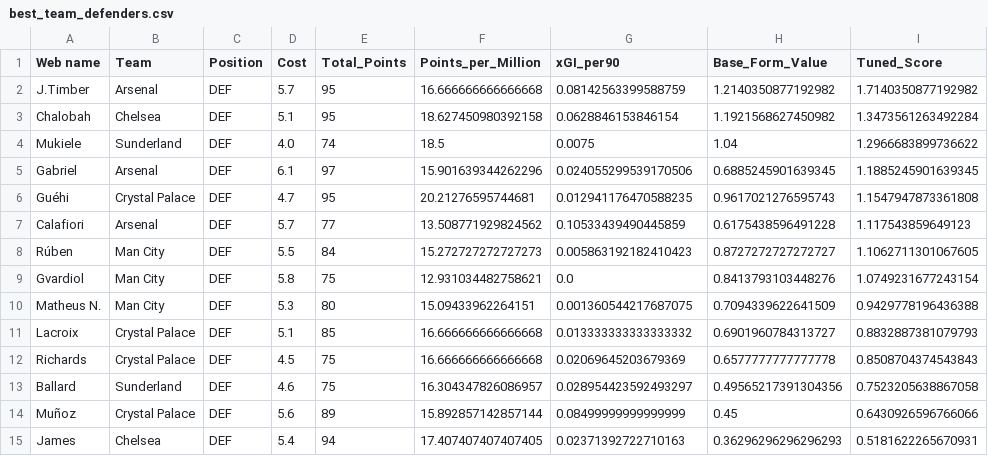
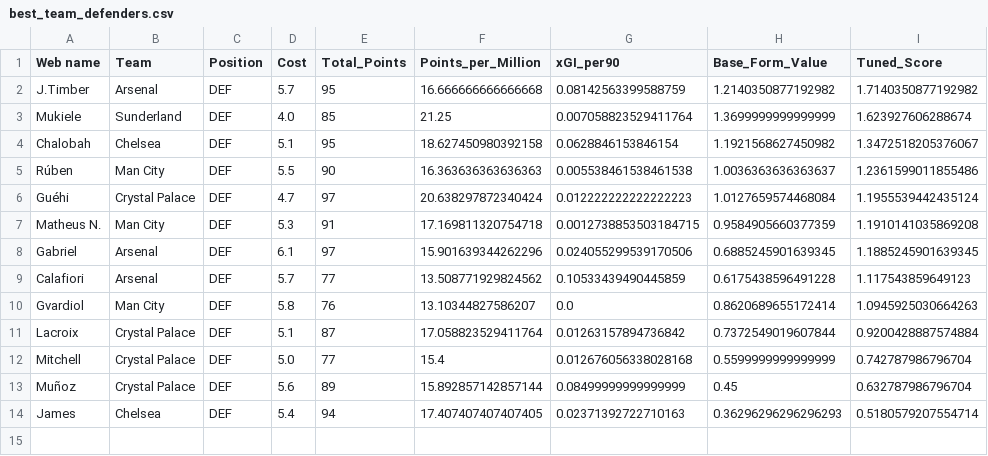
Before and after one commit to Dante777bm/fpl-data-collector, a CSV file: FPL_Data_2025-26/Insights/best_team_defenders.csv, drawn as a sheet.

```diff
--- a/FPL_Data_2025-26/Insights/best_team_defenders.csv
+++ b/FPL_Data_2025-26/Insights/best_team_defenders.csv
@@ -2,14 +2,13 @@ Web name,Team,Position,Cost,Total_Points,Points_per_Million,xGI_per90,Base_Form_
 J.Timber,Arsenal,DEF,5.7,95,16.666666666666668,0.08142563399588759,1.2140350877192982,1.7140350877192982
-Chalobah,Chelsea,DEF,5.1,95,18.627450980392158,0.0628846153846154,1.1921568627450982,1.3473561263492284
-Mukiele,Sunderland,DEF,4.0,74,18.5,0.0075,1.04,1.2966683899736622
+Mukiele,Sunderland,DEF,4.0,85,21.25,0.007058823529411764,1.3699999999999999,1.623927606288674
+Chalobah,Chelsea,DEF,5.1,95,18.627450980392158,0.0628846153846154,1.1921568627450982,1.3472518205376067
+Rúben,Man City,DEF,5.5,90,16.363636363636363,0.005538461538461538,1.0036363636363637,1.2361599011855486
+Guéhi,Crystal Palace,DEF,4.7,97,20.638297872340424,0.012222222222222223,1.0127659574468084,1.1955539442435124
+Matheus N.,Man City,DEF,5.3,91,17.169811320754718,0.0012738853503184715,0.9584905660377359,1.1910141035869208
 Gabriel,Arsenal,DEF,6.1,97,15.901639344262296,0.024055299539170506,0.6885245901639345,1.1885245901639345
-Guéhi,Crystal Palace,DEF,4.7,95,20.21276595744681,0.012941176470588235,0.9617021276595743,1.1547947873361808
 Calafiori,Arsenal,DEF,5.7,77,13.508771929824562,0.10533439490445859,0.6175438596491228,1.117543859649123
-Rúben,Man City,DEF,5.5,84,15.272727272727273,0.005863192182410423,0.8727272727272727,1.1062711301067605
-Gvardiol,Man City,DEF,5.8,75,12.931034482758621,0.0,0.8413793103448276,1.0749231677243154
-Matheus N.,Man City,DEF,5.3,80,15.09433962264151,0.001360544217687075,0.7094339622641509,0.9429778196436388
-Lacroix,Crystal Palace,DEF,5.1,85,16.666666666666668,0.013333333333333332,0.6901960784313727,0.8832887381079793
-Richards,Crystal Palace,DEF,4.5,75,16.666666666666668,0.02069645203679369,0.6577777777777778,0.8508704374543843
-Ballard,Sunderland,DEF,4.6,75,16.304347826086957,0.028954423592493297,0.49565217391304356,0.7523205638867058
-Muñoz,Crystal Palace,DEF,5.6,89,15.892857142857144,0.08499999999999999,0.45,0.6430926596766066
-James,Chelsea,DEF,5.4,94,17.407407407407405,0.02371392722710163,0.36296296296296293,0.5181622265670931
+Gvardiol,Man City,DEF,5.8,76,13.10344827586207,0.0,0.8620689655172414,1.0945925030664263
+Lacroix,Crystal Palace,DEF,5.1,87,17.058823529411764,0.01263157894736842,0.7372549019607844,0.9200428887574884
+Mitchell,Crystal Palace,DEF,5.0,77,15.4,0.012676056338028168,0.5599999999999999,0.742787986796704
+Muñoz,Crystal Palace,DEF,5.6,89,15.892857142857144,0.08499999999999999,0.45,0.632787986796704
+James,Chelsea,DEF,5.4,94,17.407407407407405,0.02371392722710163,0.36296296296296293,0.5180579207554714
```
Also changed, not shown: FPL_Data_2025-26/FPL_Data_GW_19.csv, FPL_Data_2025-26/Insights/best_team_forwards.csv, 8 other files.
